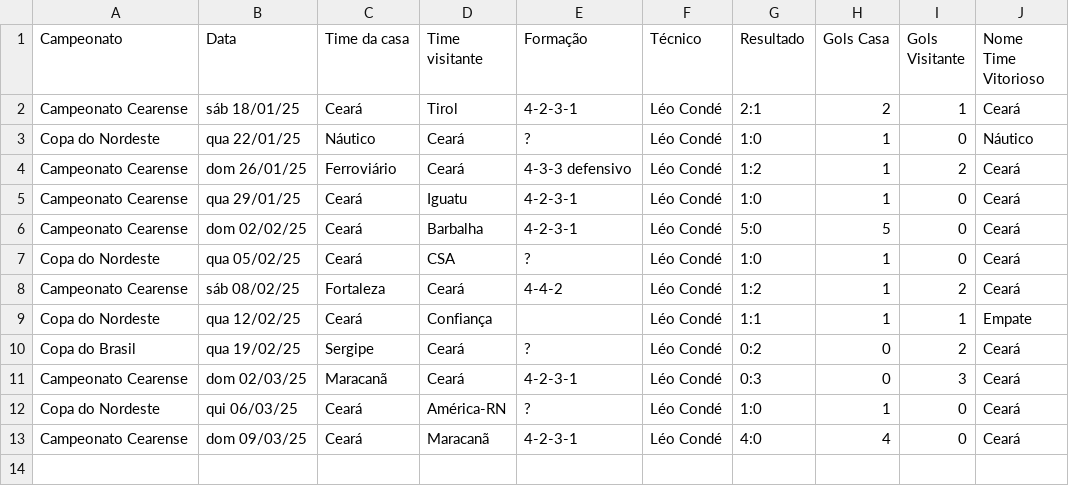
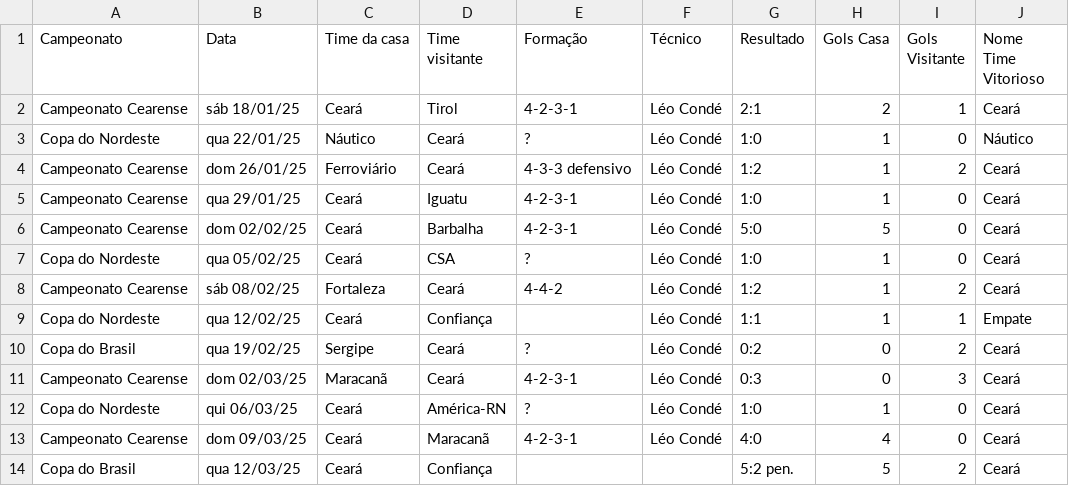
Before and after one commit to vinicius-mouzinho/Aproveitamento-Times-BR, a CSV file: data/Temporada Ceará 2025.csv, drawn as a sheet.

Commit message:
update

```diff
--- a/data/Temporada Ceará 2025.csv
+++ b/data/Temporada Ceará 2025.csv
@@ -13 +13,2 @@ Copa do Nordeste,qui 06/03/25,Ceará,América-RN,?,Léo Condé,1:0,1,0,Ceará
 Campeonato Cearense,dom 09/03/25,Ceará,Maracanã,4-2-3-1,Léo Condé,4:0,4,0,Ceará
+Copa do Brasil,qua 12/03/25,Ceará,Confiança,,,5:2  pen.,5,2,Ceará
```
